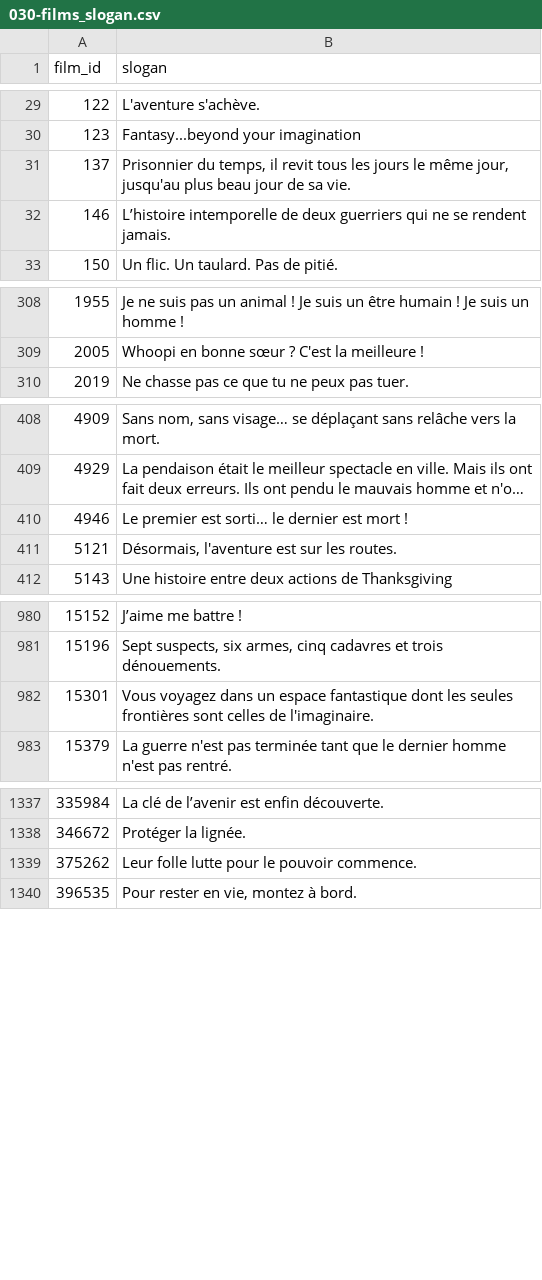
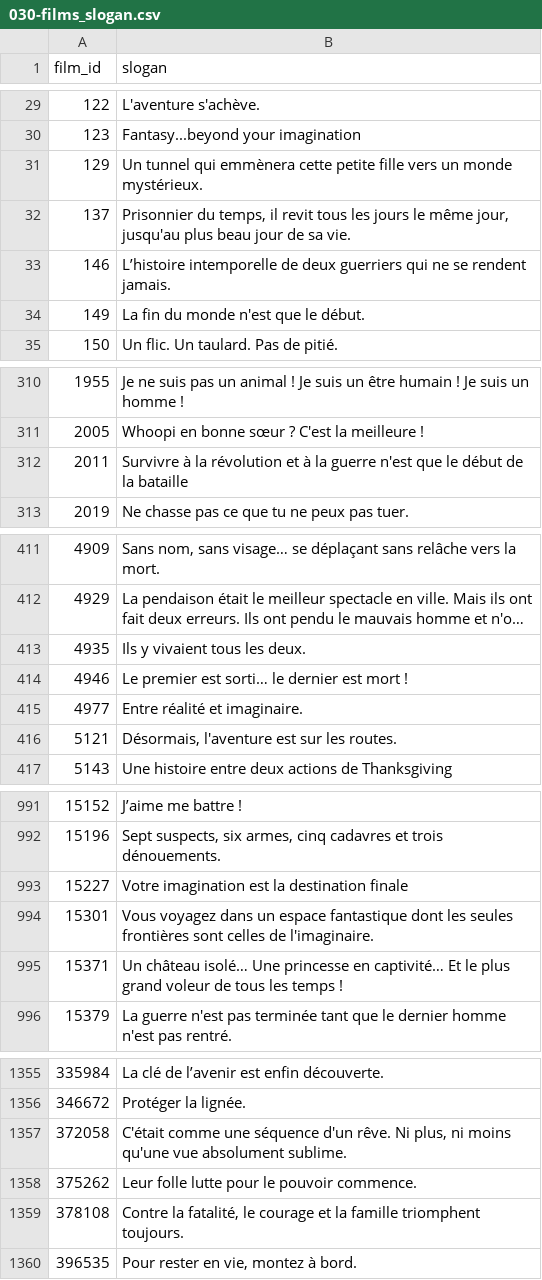
Before and after one commit to medina474/basesdedonnees, a CSV file: data/cinema/030-films_slogan.csv, drawn as a sheet; only a part is shown, gaps mark what is left out; long unchanged cells end in …; the diff covers the shown part only; the diff names each change by its address in the sheet, - before the commit and + after, or states it on an @@ line.

```diff
--- a/data/cinema/030-films_slogan.csv
+++ b/data/cinema/030-films_slogan.csv
+row 31: 129 | Un tunnel qui emmènera cette petite fille vers un monde mystérieux.
+row 34: 149 | La fin du monde n'est que le début.
+row 312: 2011 | Survivre à la révolution et à la guerre n'est que le début de la bataille
+row 413: 4935 | Ils y vivaient tous les deux.
+row 415: 4977 | Entre réalité et imaginaire.
+row 993: 15227 | Votre imagination est la destination finale
+row 995: 15371 | Un château isolé… Une princesse en captivité… Et le plus grand voleur de tous les temps !
+row 1357: 372058 | C'était comme une séquence d'un rêve. Ni plus, ni moins qu'une vue absolument sublime.
+row 1359: 378108 | Contre la fatalité, le courage et la famille triomphent toujours.
```
Also changed, not shown: 12 added rows elsewhere in this file, data/cinema/030-films.csv, data/cinema/030-films_motscles.csv, 12 other files.
